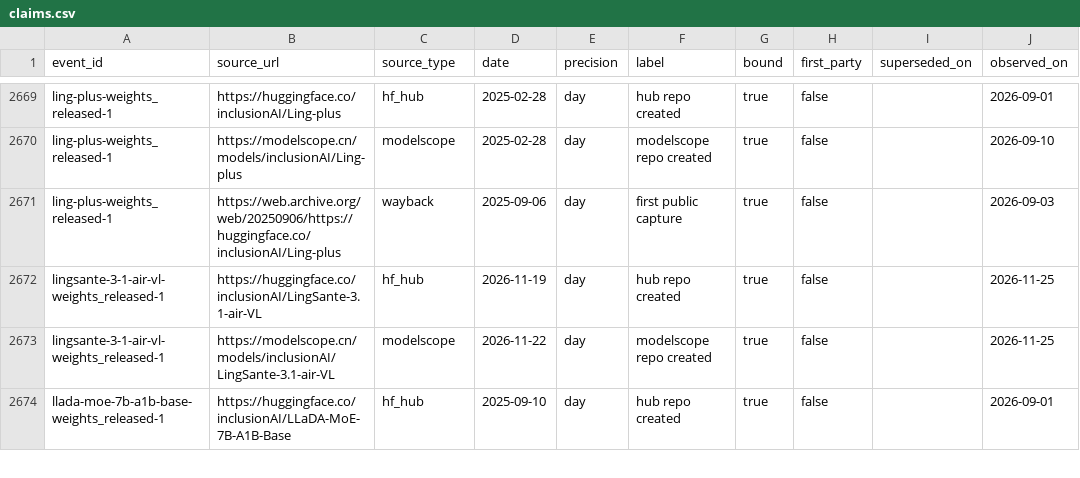
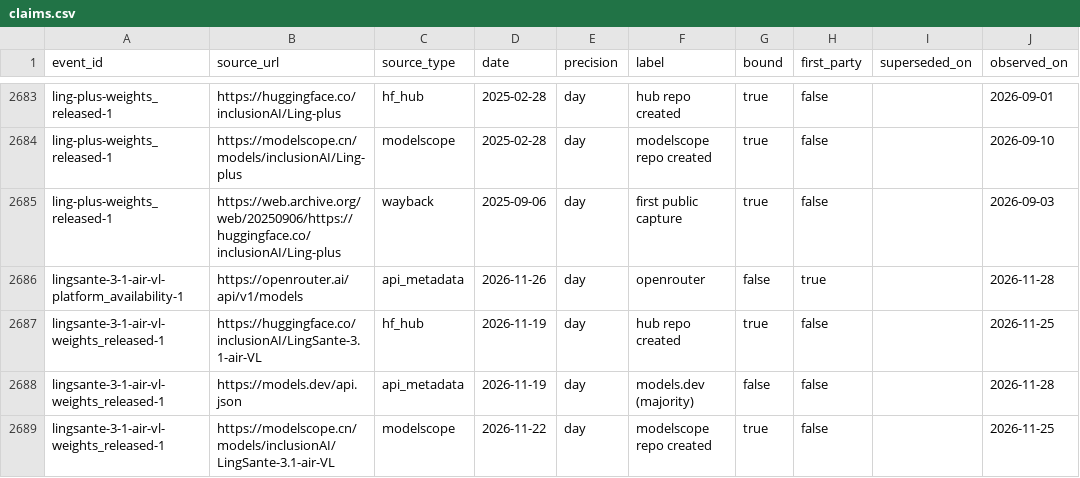
Before and after one commit to YasamanAnsari/llm-ledger, a CSV file: data/core/claims.csv, drawn as a sheet; only a part is shown, gaps mark what is left out; the shorter side is filled out with more unchanged rows; the diff covers the shown part only.

Commit message:
data: daily update 2026-11-28

```diff
--- a/data/core/claims.csv
+++ b/data/core/claims.csv
@@ -2671,3 +2685,5 @@ ling-plus-weights_released-1,https://modelscope.cn/models/inclusionAI/Ling-plus,
 ling-plus-weights_released-1,https://web.archive.org/web/20250906/https://huggingface.co/inclusionAI/Ling-plus,wayback,2025-09-06,day,first public capture,true,false,,2026-09-03
+lingsante-3-1-air-vl-platform_availability-1,https://openrouter.ai/api/v1/models,api_metadata,2026-11-26,day,openrouter,false,true,,2026-11-28
 lingsante-3-1-air-vl-weights_released-1,https://huggingface.co/inclusionAI/LingSante-3.1-air-VL,hf_hub,2026-11-19,day,hub repo created,true,false,,2026-11-25
+lingsante-3-1-air-vl-weights_released-1,https://models.dev/api.json,api_metadata,2026-11-19,day,models.dev (majority),false,false,,2026-11-28
 lingsante-3-1-air-vl-weights_released-1,https://modelscope.cn/models/inclusionAI/LingSante-3.1-air-VL,modelscope,2026-11-22,day,modelscope repo created,true,false,,2026-11-25
```
Also changed, not shown: 18 added rows and 10 edited cells elsewhere in this file, data/core/events.csv, data/core/models.csv, 44 other files.
